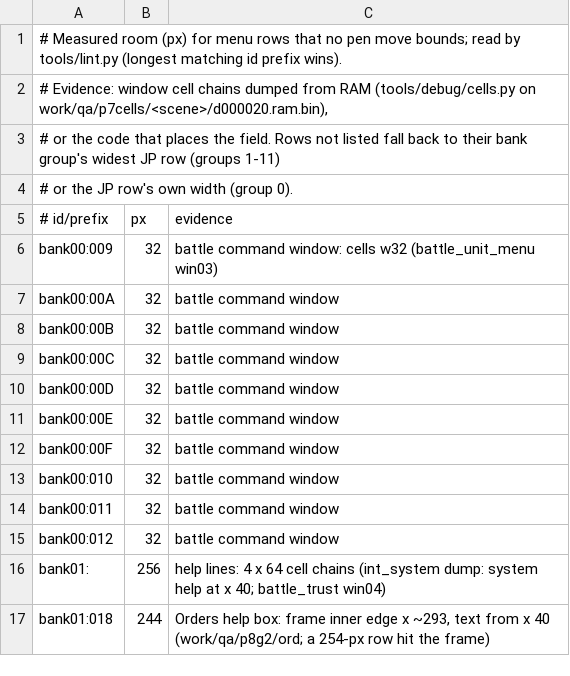
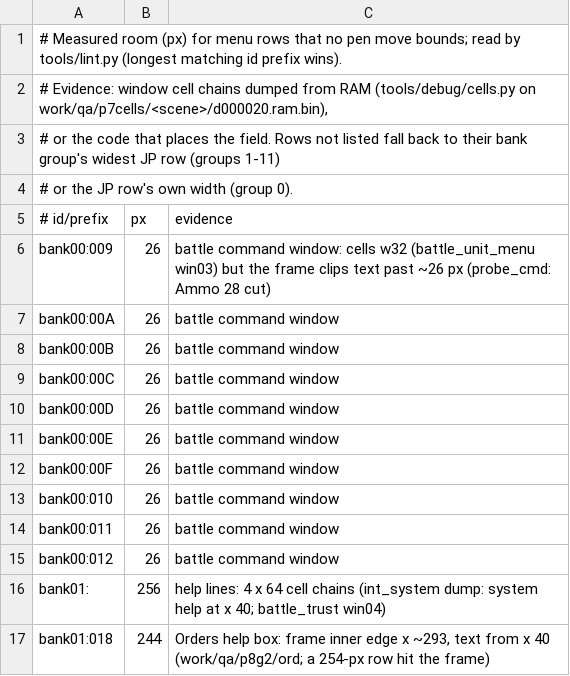
Before and after one commit to minhnhattonthat/seireiki-rayblade-en, a TSV file: tools/menu_room.tsv, drawn as a sheet; only a part is shown.

```diff
--- a/tools/menu_room.tsv
+++ b/tools/menu_room.tsv
@@ -5,12 +5,12 @@
 # id/prefix	px	evidence
-bank00:009	32	battle command window: cells w32 (battle_unit_menu win03)
-bank00:00A	32	battle command window
-bank00:00B	32	battle command window
-bank00:00C	32	battle command window
-bank00:00D	32	battle command window
-bank00:00E	32	battle command window
-bank00:00F	32	battle command window
-bank00:010	32	battle command window
-bank00:011	32	battle command window
-bank00:012	32	battle command window
+bank00:009	26	battle command window: cells w32 (battle_unit_menu win03) but the frame clips text past ~26 px (probe_cmd: Ammo 28 cut)
+bank00:00A	26	battle command window
+bank00:00B	26	battle command window
+bank00:00C	26	battle command window
+bank00:00D	26	battle command window
+bank00:00E	26	battle command window
+bank00:00F	26	battle command window
+bank00:010	26	battle command window
+bank00:011	26	battle command window
+bank00:012	26	battle command window
 bank01:	256	help lines: 4 x 64 cell chains (int_system dump: system help at x 40; battle_trust win04)
```
Also changed, not shown: docs/menu-fit.tsv, 4 other files.
